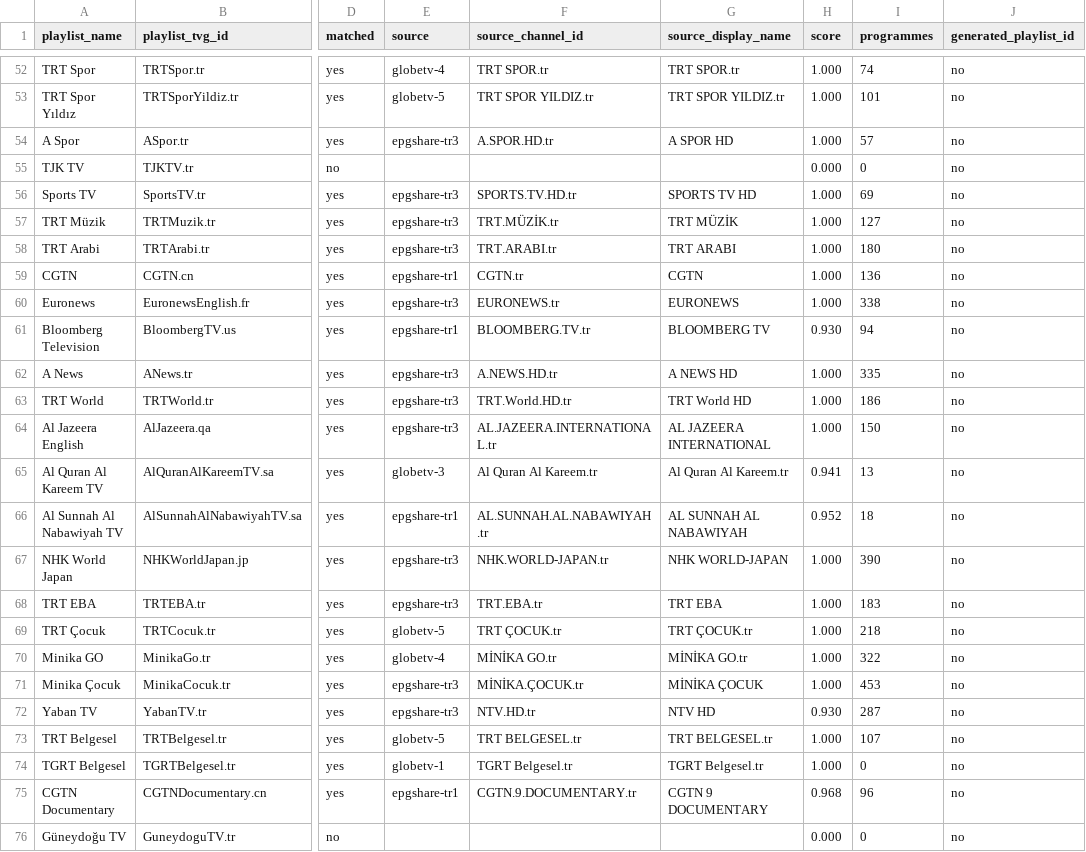
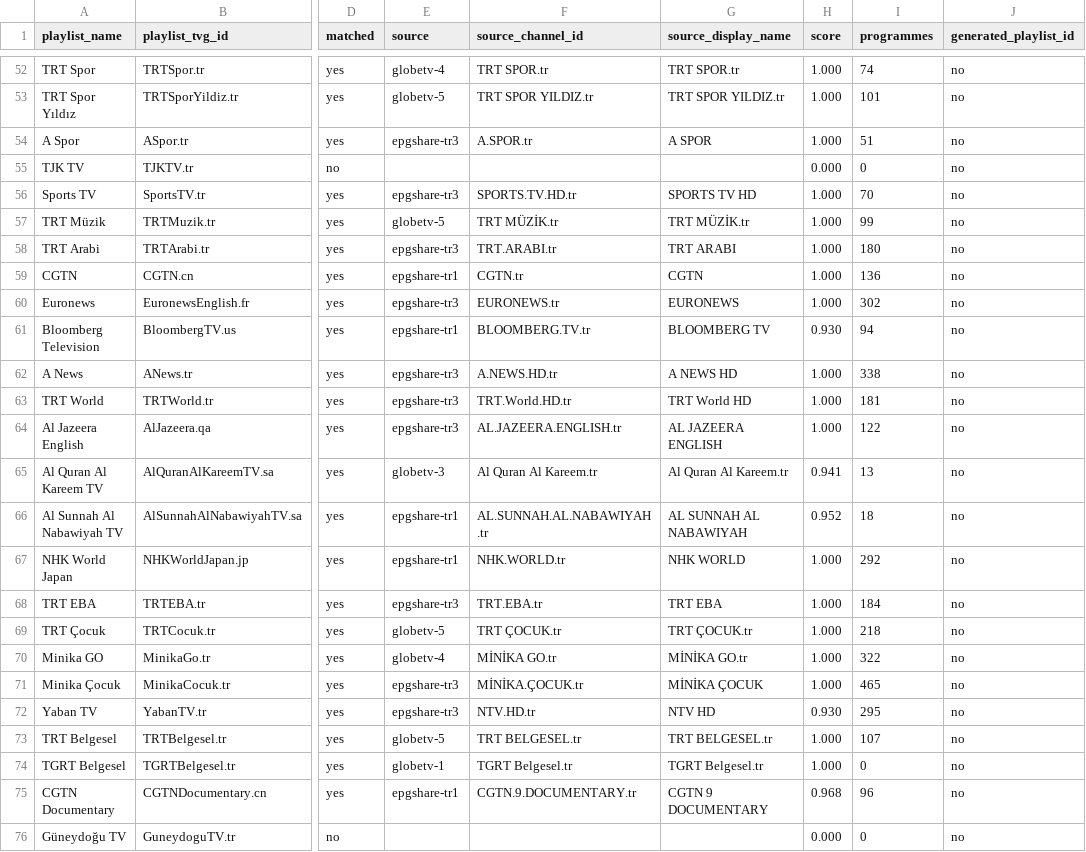
Before and after one commit to YananHelena/iptv2, a CSV file: match-report.csv, drawn as a sheet; only a part is shown, gaps mark what is left out; the diff covers the shown part only; the diff names each change by its address in the sheet, - before the commit and + after, or states it on an @@ line.

```diff
--- a/match-report.csv
+++ b/match-report.csv
-F54 (source_channel_id): A.SPOR.HD.tr
+F54 (source_channel_id): A.SPOR.tr
-G54 (source_display_name): A SPOR HD
+G54 (source_display_name): A SPOR
-I54 (programmes): 57
+I54 (programmes): 51
-I56 (programmes): 69
+I56 (programmes): 70
-E57 (source): epgshare-tr3
+E57 (source): globetv-5
-F57 (source_channel_id): TRT.MÜZİK.tr
+F57 (source_channel_id): TRT MÜZİK.tr
-G57 (source_display_name): TRT MÜZİK
+G57 (source_display_name): TRT MÜZİK.tr
-I57 (programmes): 127
+I57 (programmes): 99
-I60 (programmes): 338
+I60 (programmes): 302
-I62 (programmes): 335
+I62 (programmes): 338
-I63 (programmes): 186
+I63 (programmes): 181
-F64 (source_channel_id): AL.JAZEERA.INTERNATIONAL.tr
+F64 (source_channel_id): AL.JAZEERA.ENGLISH.tr
-G64 (source_display_name): AL JAZEERA INTERNATIONAL
+G64 (source_display_name): AL JAZEERA ENGLISH
-I64 (programmes): 150
+I64 (programmes): 122
-E67 (source): epgshare-tr3
+E67 (source): epgshare-tr1
-F67 (source_channel_id): NHK.WORLD-JAPAN.tr
+F67 (source_channel_id): NHK.WORLD.tr
-G67 (source_display_name): NHK WORLD-JAPAN
+G67 (source_display_name): NHK WORLD
-I67 (programmes): 390
+I67 (programmes): 292
-I68 (programmes): 183
+I68 (programmes): 184
-I71 (programmes): 453
+I71 (programmes): 465
-I72 (programmes): 287
+I72 (programmes): 295
```
Also changed, not shown: 55 edited cells elsewhere in this file, 2 other files.
